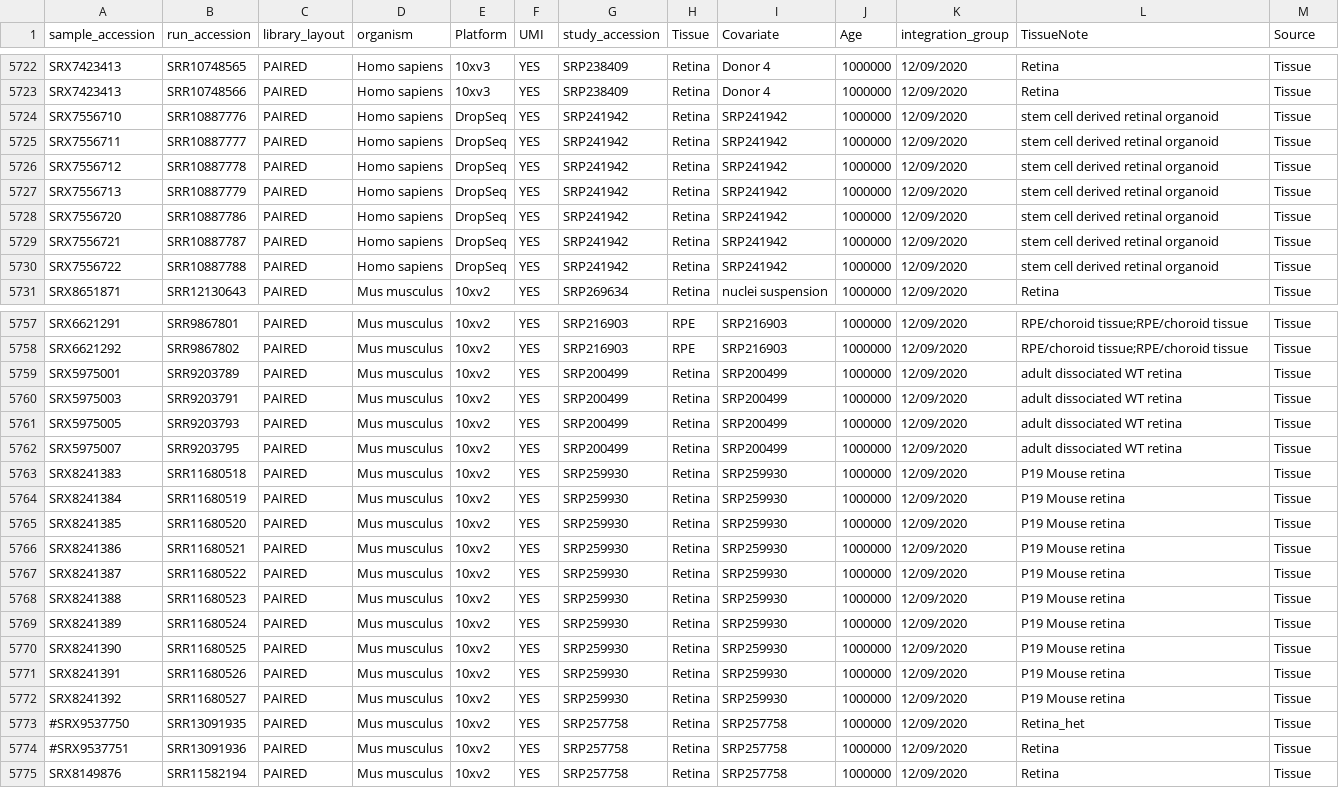
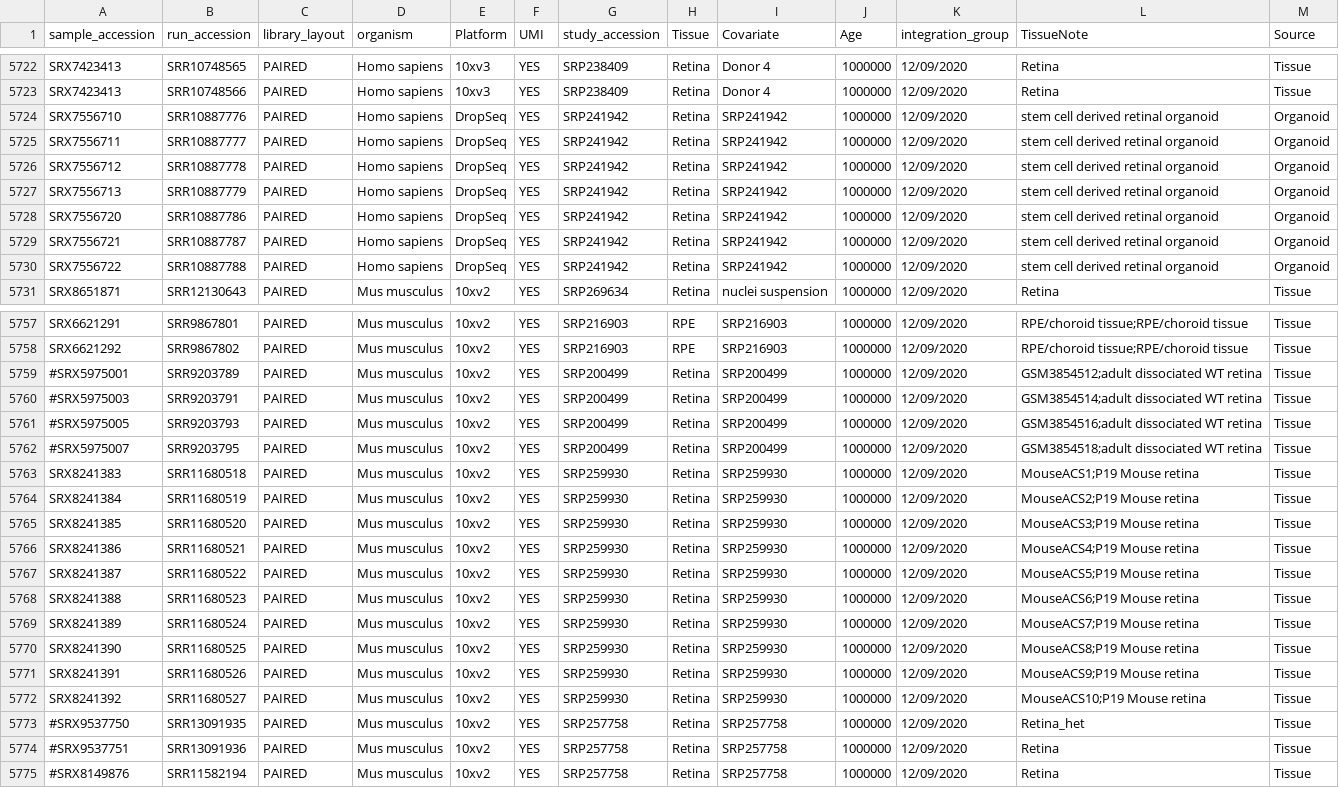
Before and after one commit to davemcg/scEiaD, a TSV file: data/sample_run_layout_organism_tech.tsv, drawn as a sheet; only a part is shown, gaps mark what is left out; the diff covers the shown part only; the diff names each change by its address in the sheet, - before the commit and + after, or states it on an @@ line.

```diff
--- a/data/sample_run_layout_organism_tech.tsv
+++ b/data/sample_run_layout_organism_tech.tsv
-M5724:M5730 (Source): Tissue
+M5724:M5730 (Source): Organoid
-A5759 (sample_accession): SRX5975001
+A5759 (sample_accession): #SRX5975001
-L5759 (TissueNote): adult dissociated WT retina
+L5759 (TissueNote): GSM3854512;adult dissociated WT retina
-A5760 (sample_accession): SRX5975003
+A5760 (sample_accession): #SRX5975003
-L5760 (TissueNote): adult dissociated WT retina
+L5760 (TissueNote): GSM3854514;adult dissociated WT retina
-A5761 (sample_accession): SRX5975005
+A5761 (sample_accession): #SRX5975005
-L5761 (TissueNote): adult dissociated WT retina
+L5761 (TissueNote): GSM3854516;adult dissociated WT retina
-A5762 (sample_accession): SRX5975007
+A5762 (sample_accession): #SRX5975007
-L5762 (TissueNote): adult dissociated WT retina
+L5762 (TissueNote): GSM3854518;adult dissociated WT retina
-L5763 (TissueNote): P19 Mouse retina
+L5763 (TissueNote): MouseACS1;P19 Mouse retina
-L5764 (TissueNote): P19 Mouse retina
+L5764 (TissueNote): MouseACS2;P19 Mouse retina
-L5765 (TissueNote): P19 Mouse retina
+L5765 (TissueNote): MouseACS3;P19 Mouse retina
-L5766 (TissueNote): P19 Mouse retina
+L5766 (TissueNote): MouseACS4;P19 Mouse retina
-L5767 (TissueNote): P19 Mouse retina
+L5767 (TissueNote): MouseACS5;P19 Mouse retina
-L5768 (TissueNote): P19 Mouse retina
+L5768 (TissueNote): MouseACS6;P19 Mouse retina
-L5769 (TissueNote): P19 Mouse retina
+L5769 (TissueNote): MouseACS7;P19 Mouse retina
-L5770 (TissueNote): P19 Mouse retina
+L5770 (TissueNote): MouseACS8;P19 Mouse retina
-L5771 (TissueNote): P19 Mouse retina
+L5771 (TissueNote): MouseACS9;P19 Mouse retina
-L5772 (TissueNote): P19 Mouse retina
+L5772 (TissueNote): MouseACS10;P19 Mouse retina
-A5775 (sample_accession): SRX8149876
+A5775 (sample_accession): #SRX8149876
```
Also changed, not shown: 16 moved rows and 51 edited cells elsewhere in this file.
